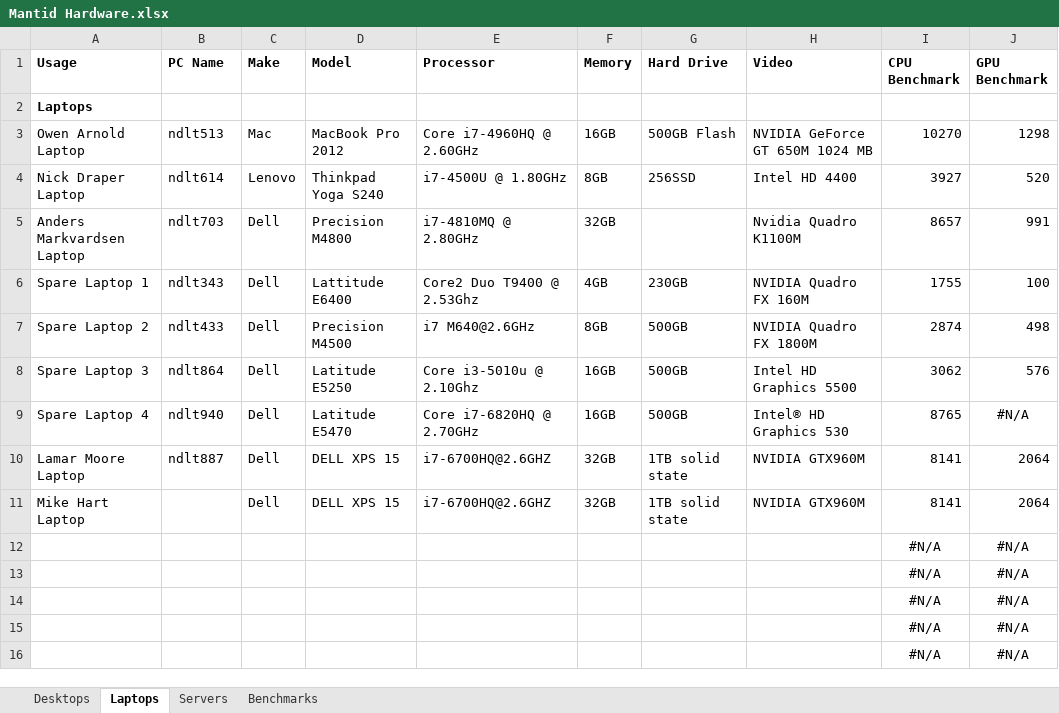
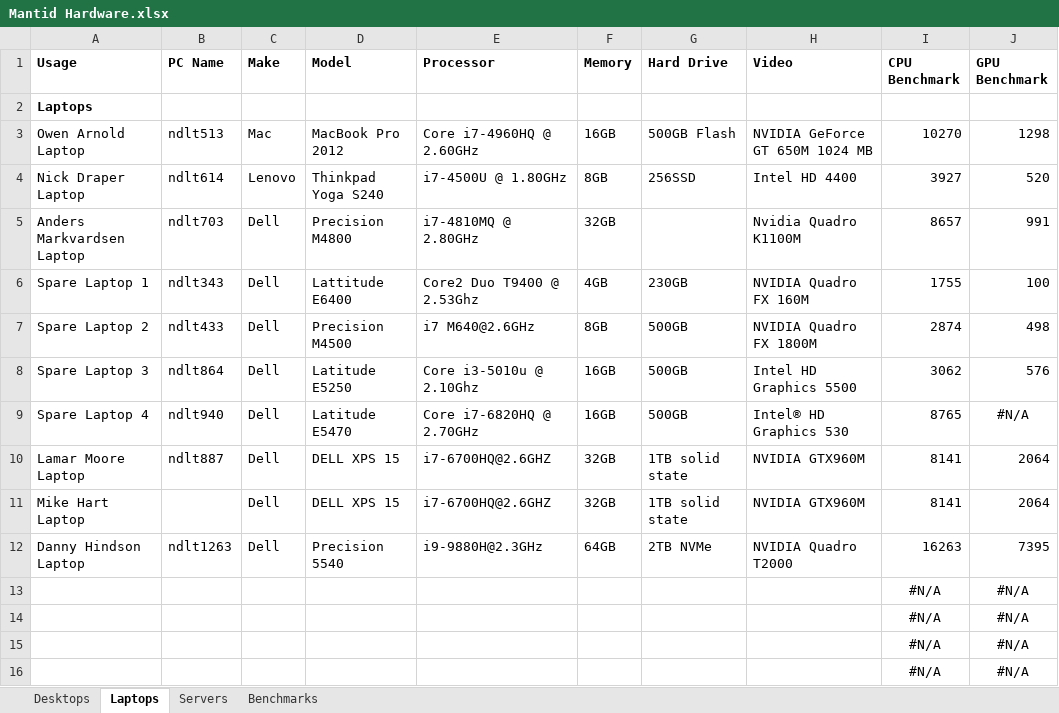
Before and after one commit to mantidproject/documents, an Excel workbook: Project-Management/Hardware/RAL/Mantid Hardware.xlsx, sheet Laptops, drawn as a sheet; values as stored, in another font and other column widths than the file's, no borders; conditional formats not drawn; removed rows and columns are numbered as before the commit, all else as after; the diff names each change by its address in the sheet, - before the commit and + after, or states it on an @@ line.

```diff
--- a/Project-Management/Hardware/RAL/Mantid Hardware.xlsx (sheet Laptops)
+++ b/Project-Management/Hardware/RAL/Mantid Hardware.xlsx (sheet Laptops)
-row 12:  |  |  |  |  |  |  |  | #N/A | #N/A
+row 12: Danny Hindson Laptop | ndlt1263 | Dell | Precision 5540 | i9-9880H@2.3GHz | 64GB | 2TB NVMe | NVIDIA Quadro T2000 | 16263 | 7395
```
Also changed, not shown: sheet Desktops, sheet Benchmarks, formulas that keep their value, charts or pictures.
